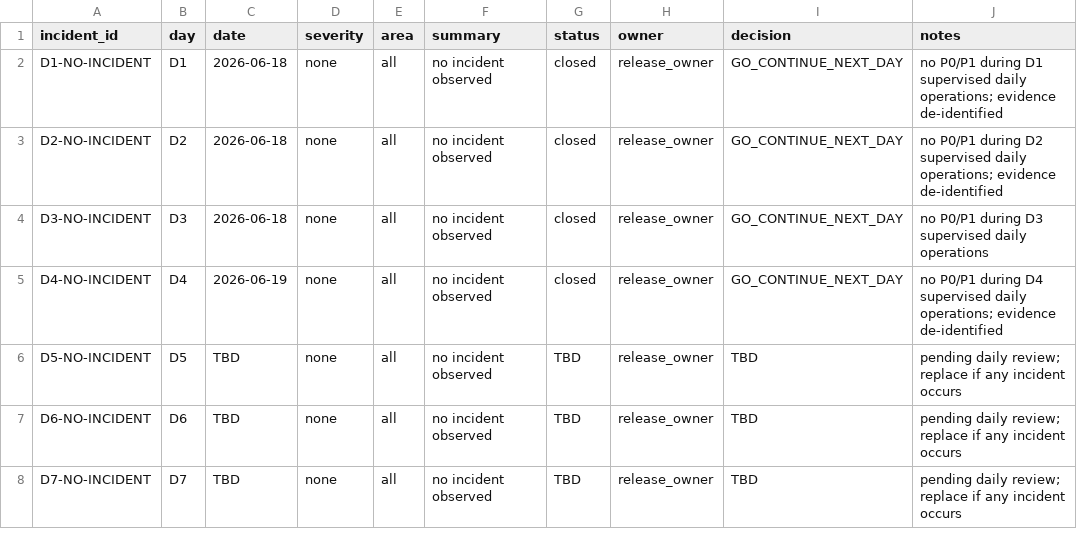
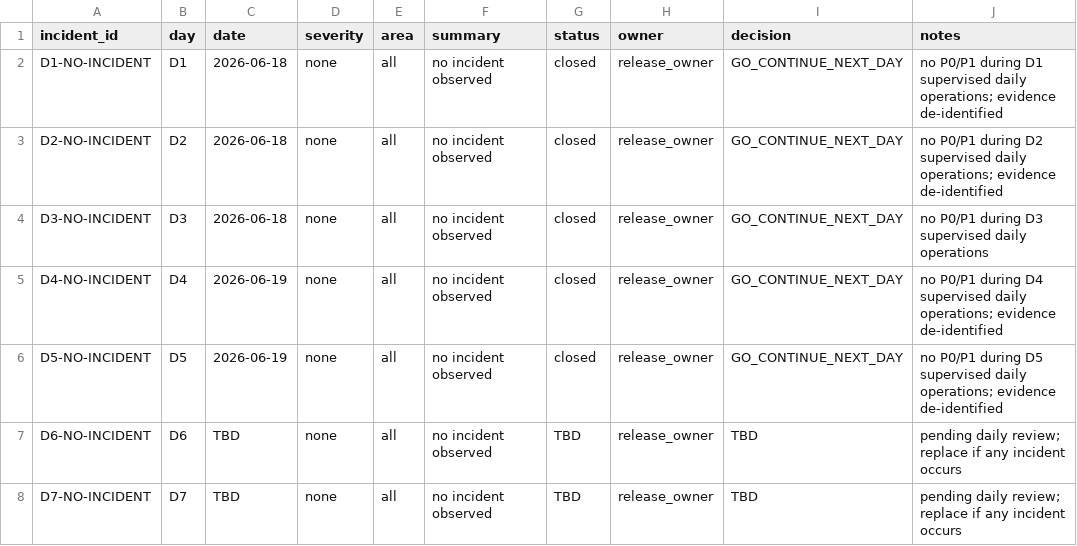
Before and after one commit to pet-med-ai/Pet-med-ai, a CSV file: docs/ops/COMMERCIAL_V1_D1_D7_DAILY_INCIDENT_LOG.csv, drawn as a sheet.

```diff
--- a/docs/ops/COMMERCIAL_V1_D1_D7_DAILY_INCIDENT_LOG.csv
+++ b/docs/ops/COMMERCIAL_V1_D1_D7_DAILY_INCIDENT_LOG.csv
@@ -5,3 +5,3 @@ D3-NO-INCIDENT,D3,2026-06-18,none,all,no incident observed,closed,release_owner,
 D4-NO-INCIDENT,D4,2026-06-19,none,all,no incident observed,closed,release_owner,GO_CONTINUE_NEXT_DAY,no P0/P1 during D4 supervised daily operations; evidence de-identified
-D5-NO-INCIDENT,D5,TBD,none,all,no incident observed,TBD,release_owner,TBD,pending daily review; replace if any incident occurs
+D5-NO-INCIDENT,D5,2026-06-19,none,all,no incident observed,closed,release_owner,GO_CONTINUE_NEXT_DAY,no P0/P1 during D5 supervised daily operations; evidence de-identified
 D6-NO-INCIDENT,D6,TBD,none,all,no incident observed,TBD,release_owner,TBD,pending daily review; replace if any incident occurs
```
Also changed, not shown: docs/ops/COMMERCIAL_V1_D1_D7_DAILY_OPERATIONS_LOG_TEMPLATE.csv, docs/ops/COMMERCIAL_V1_D1_D7_DAILY_PILOT_CHECKLIST.csv, 1 other file.
